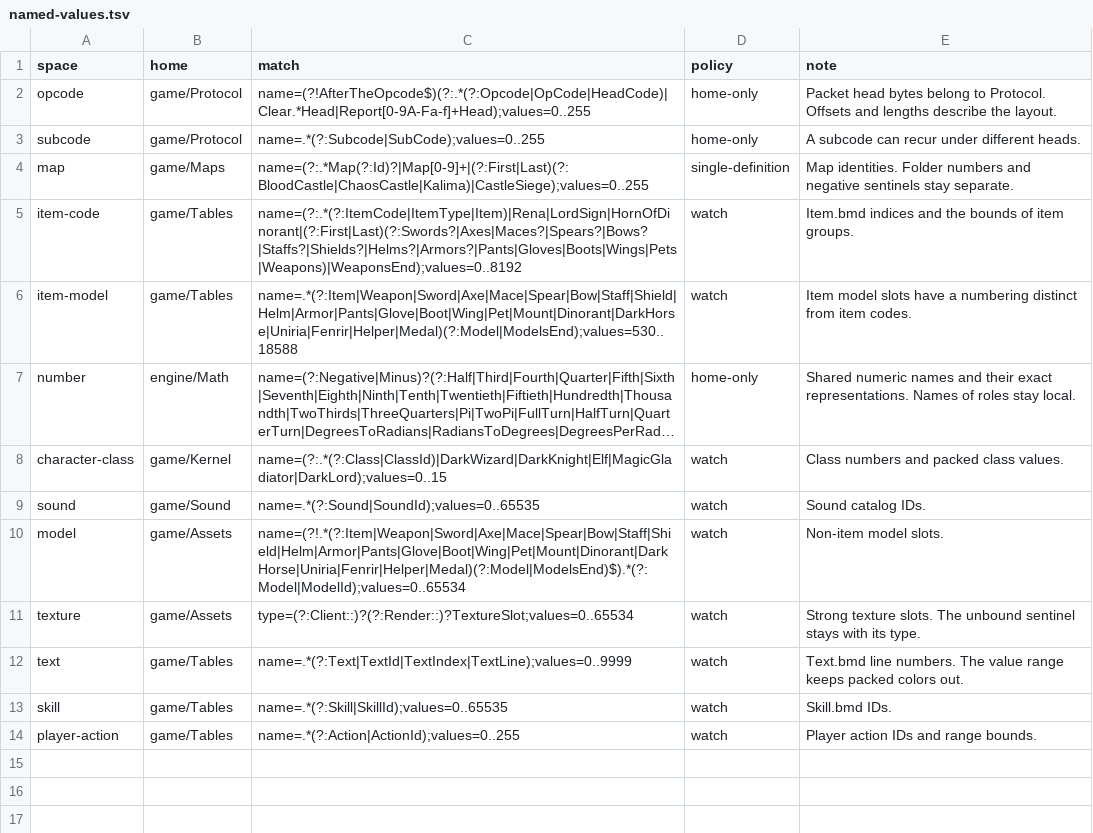
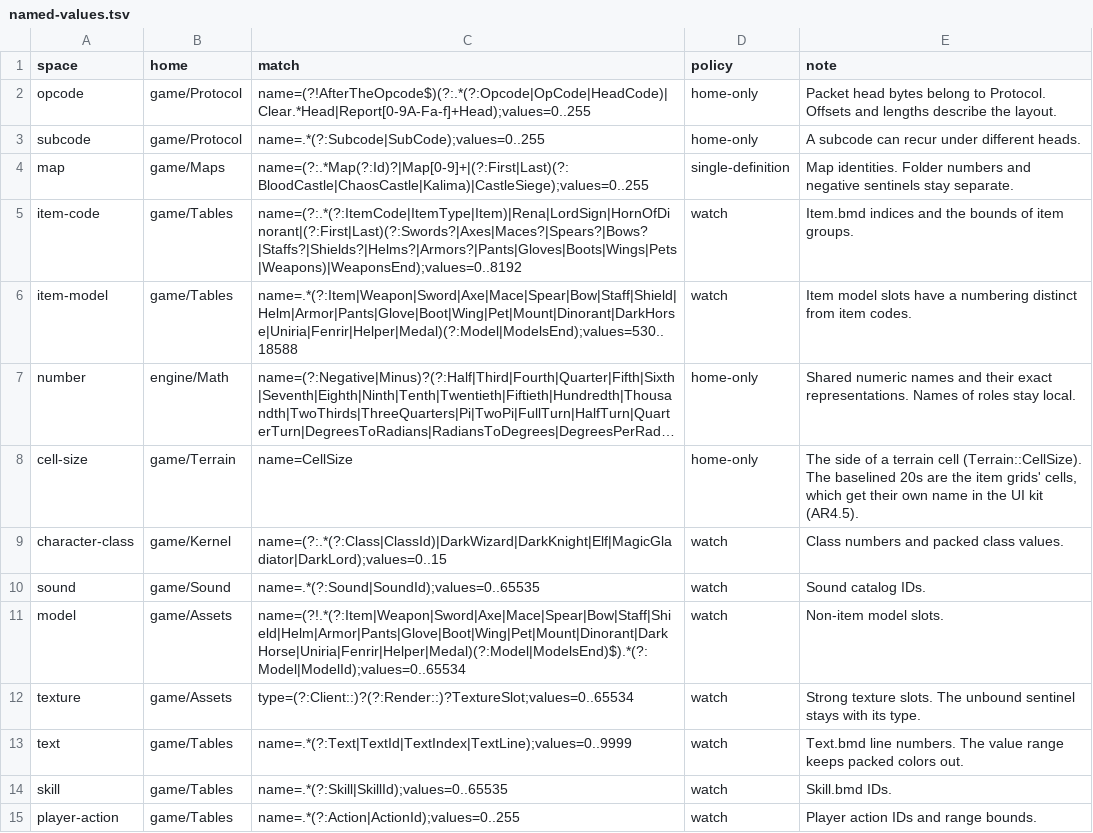
Before and after one commit to ema-ljn/MuRet, a TSV file: Client/tools/architecture/named-values.tsv, drawn as a sheet; long unchanged cells end in …; the diff names each change by its address in the sheet, - before the commit and + after, or states it on an @@ line.

```diff
--- a/Client/tools/architecture/named-values.tsv
+++ b/Client/tools/architecture/named-values.tsv
+row 8: cell-size | game/Terrain | name=CellSize | home-only | The side of a terrain cell (Terrain::CellSize). The baselined 20s are the item grids' cells, which get their own name in the UI kit (AR4.5).
```
Also changed, not shown: Client/tools/architecture/layers-baseline.tsv, Client/tools/architecture/named-values-baseline.tsv, 35 other files.
